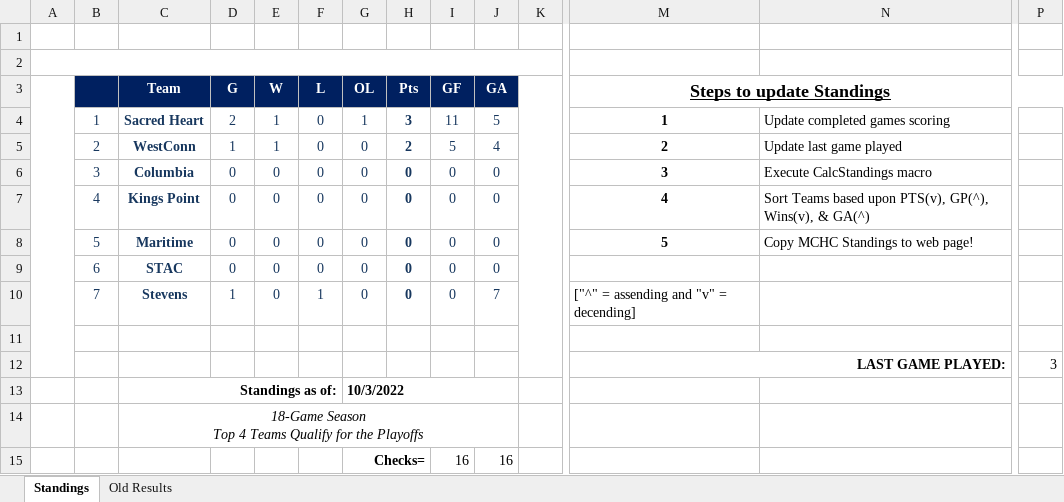
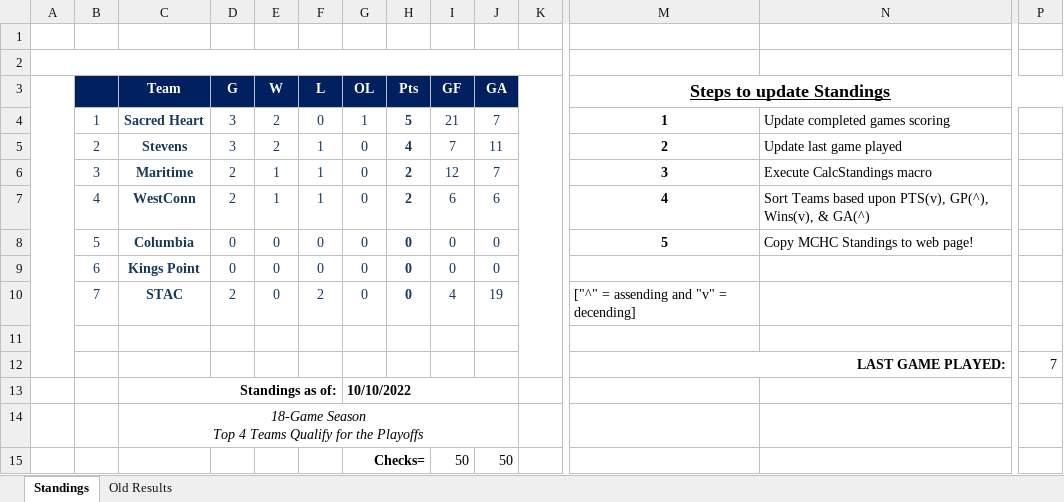
Before and after one commit to michael-m-casserly/methockey, an Excel workbook: DataFiles/MCHC 2022-23 Standings Worksheet.xlsm, sheet Standings, drawn as a sheet; only a part is shown, gaps mark what is left out; values as stored, in another font and other column widths than the file's, no borders; charts and pictures not drawn; removed rows and columns are numbered as before the commit, all else as after; rows hold the shown columns only; the diff names each change by its address in the sheet, - before the commit and + after, or states it on an @@ line.

```diff
--- a/DataFiles/MCHC 2022-23 Standings Worksheet.xlsm (sheet Standings)
+++ b/DataFiles/MCHC 2022-23 Standings Worksheet.xlsm (sheet Standings)
-D4 (G): 2
+D4 (G): 3
-E4 (W): 1
+E4 (W): 2
-H4 (Pts): 3
+H4 (Pts): 5
-I4 (GF): 11
+I4 (GF): 21
-J4 (GA): 5
+J4 (GA): 7
-row 5:  | 2 | WestConn | 1 | 1 | 0 | 0 | 2 | 5 | 4 |  | 2 | Update last game played
-row 6:  | 3 | Columbia | 0 | 0 | 0 | 0 | 0 | 0 | 0 |  | 3 | Execute CalcStandings macro
-row 7:  | 4 | Kings Point | 0 | 0 | 0 | 0 | 0 | 0 | 0 |  | 4 | Sort Teams based upon PTS(v), GP(^), Wins(v), & GA(^)
+row 5:  | 2 | Stevens | 3 | 2 | 1 | 0 | 4 | 7 | 11 |  | 2 | Update last game played
+row 6:  | 3 | Maritime | 2 | 1 | 1 | 0 | 2 | 12 | 7 |  | 3 | Execute CalcStandings macro
+row 7:  | 4 | WestConn | 2 | 1 | 1 | 0 | 2 | 6 | 6 |  | 4 | Sort Teams based upon PTS(v), GP(^), Wins(v), & GA(^)
-C8 (Team): Maritime
+C8 (Team): Columbia
-C9 (Team): STAC
+C9 (Team): Kings Point
-C10 (Team): Stevens
+C10 (Team): STAC
-D10 (G): 1
+D10 (G): 2
-F10 (L): 1
+F10 (L): 2
-I10 (GF): 0
+I10 (GF): 4
-J10 (GA): 7
+J10 (GA): 19
-P12: 3
+P12: 7
-G13 (OL): 10/3/2022
+G13 (OL): 10/10/2022
-row 15:  |  |  |  |  |  | Checks= |  | 16 | 16
+row 15:  |  |  |  |  |  | Checks= |  | 50 | 50
```
Also changed, not shown: sheet Old Results, 3 other files.
